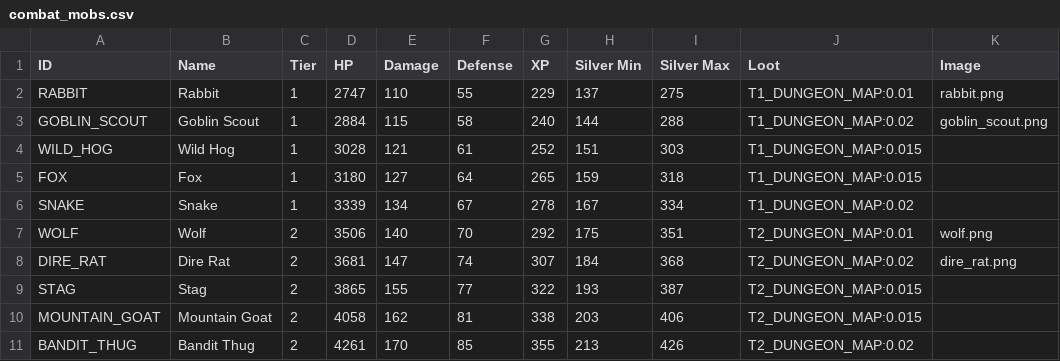
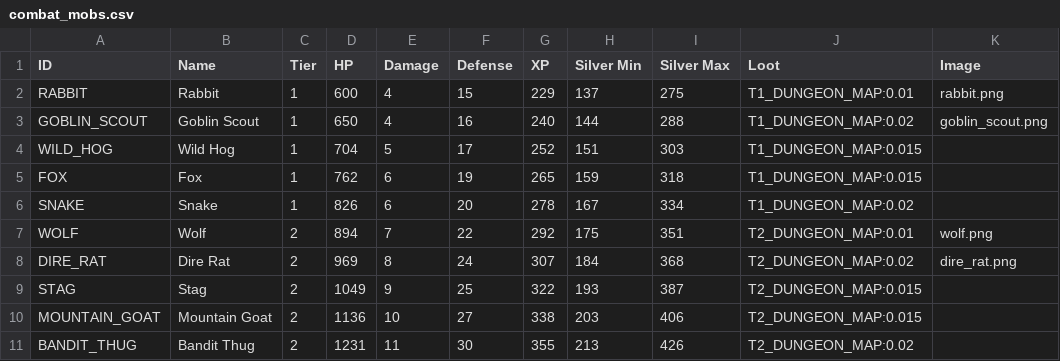
Before and after one commit to DarkDragonEDC/eternalidle, a CSV file: server/combat_mobs.csv, drawn as a sheet; only a part is shown; the diff covers the shown part only.

```diff
--- a/server/combat_mobs.csv
+++ b/server/combat_mobs.csv
@@ -1,11 +1,11 @@
 ID,Name,Tier,HP,Damage,Defense,XP,Silver Min,Silver Max,Loot,Image
-RABBIT,Rabbit,1,2747,110,55,229,137,275,T1_DUNGEON_MAP:0.01,rabbit.png
-GOBLIN_SCOUT,Goblin Scout,1,2884,115,58,240,144,288,T1_DUNGEON_MAP:0.02,goblin_scout.png
-WILD_HOG,Wild Hog,1,3028,121,61,252,151,303,T1_DUNGEON_MAP:0.015,
-FOX,Fox,1,3180,127,64,265,159,318,T1_DUNGEON_MAP:0.015,
-SNAKE,Snake,1,3339,134,67,278,167,334,T1_DUNGEON_MAP:0.02,
-WOLF,Wolf,2,3506,140,70,292,175,351,T2_DUNGEON_MAP:0.01,wolf.png
-DIRE_RAT,Dire Rat,2,3681,147,74,307,184,368,T2_DUNGEON_MAP:0.02,dire_rat.png
-STAG,Stag,2,3865,155,77,322,193,387,T2_DUNGEON_MAP:0.015,
-MOUNTAIN_GOAT,Mountain Goat,2,4058,162,81,338,203,406,T2_DUNGEON_MAP:0.015,
-BANDIT_THUG,Bandit Thug,2,4261,170,85,355,213,426,T2_DUNGEON_MAP:0.02,
+RABBIT,Rabbit,1,600,4,15,229,137,275,T1_DUNGEON_MAP:0.01,rabbit.png
+GOBLIN_SCOUT,Goblin Scout,1,650,4,16,240,144,288,T1_DUNGEON_MAP:0.02,goblin_scout.png
+WILD_HOG,Wild Hog,1,704,5,17,252,151,303,T1_DUNGEON_MAP:0.015,
+FOX,Fox,1,762,6,19,265,159,318,T1_DUNGEON_MAP:0.015,
+SNAKE,Snake,1,826,6,20,278,167,334,T1_DUNGEON_MAP:0.02,
+WOLF,Wolf,2,894,7,22,292,175,351,T2_DUNGEON_MAP:0.01,wolf.png
+DIRE_RAT,Dire Rat,2,969,8,24,307,184,368,T2_DUNGEON_MAP:0.02,dire_rat.png
+STAG,Stag,2,1049,9,25,322,193,387,T2_DUNGEON_MAP:0.015,
+MOUNTAIN_GOAT,Mountain Goat,2,1136,10,27,338,203,406,T2_DUNGEON_MAP:0.015,
+BANDIT_THUG,Bandit Thug,2,1231,11,30,355,213,426,T2_DUNGEON_MAP:0.02,
```
Also changed, not shown: 117 edited cells elsewhere in this file, 2 other files.
